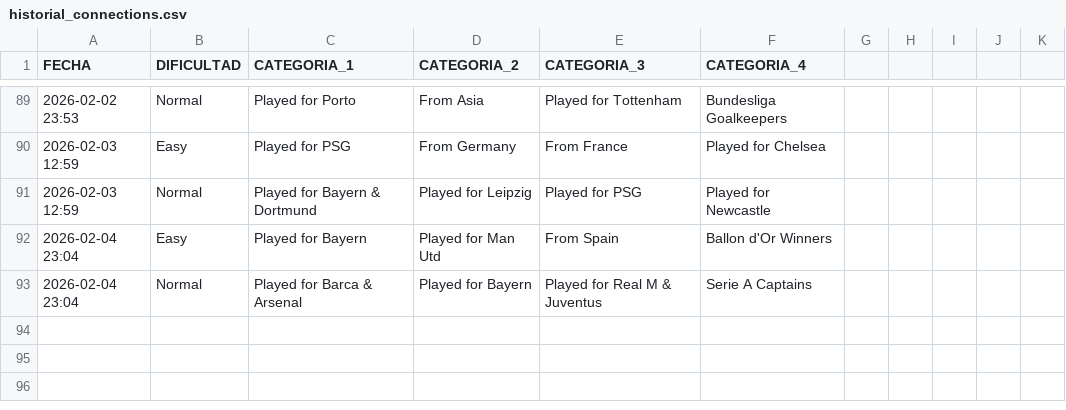
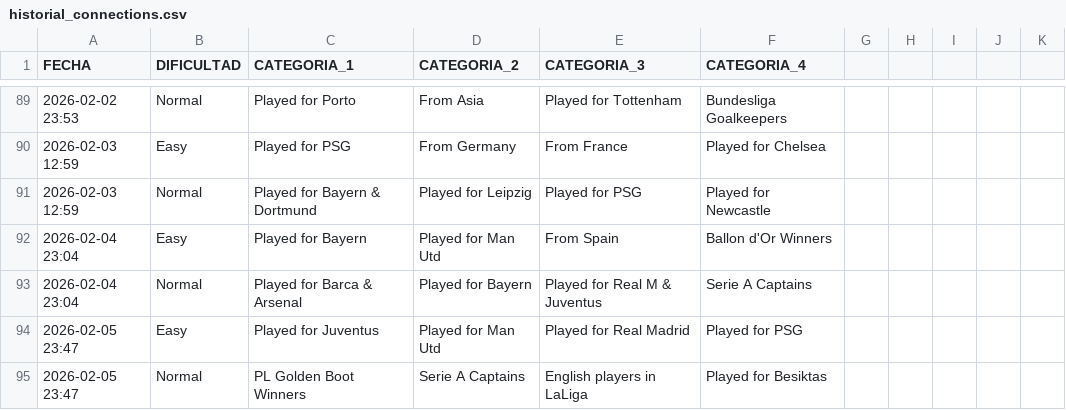
Before and after one commit to candelamtx32/scraping_futbol11, a CSV file: historial_connections.csv, drawn as a sheet; only a part is shown, gaps mark what is left out; the diff names each change by its address in the sheet, - before the commit and + after, or states it on an @@ line.

```diff
--- a/historial_connections.csv
+++ b/historial_connections.csv
+row 94: 2026-02-05 23:47 | Easy | Played for Juventus | Played for Man Utd | Played for Real Madrid | Played for PSG
+row 95: 2026-02-05 23:47 | Normal | PL Golden Boot Winners | Serie A Captains | English players in LaLiga | Played for Besiktas
```
Also changed, not shown: historial_dificil.csv, historial_formaciones.csv, 2 other files.
